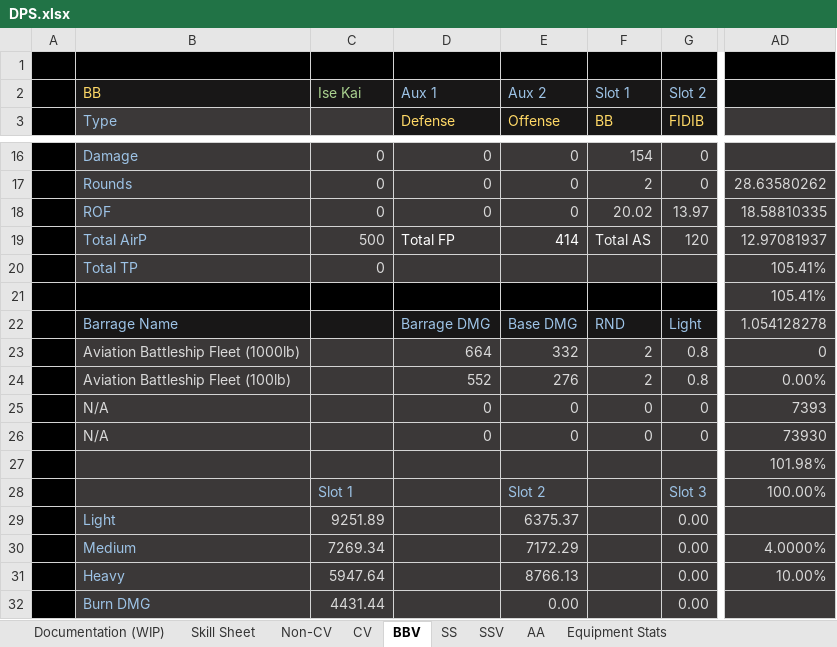
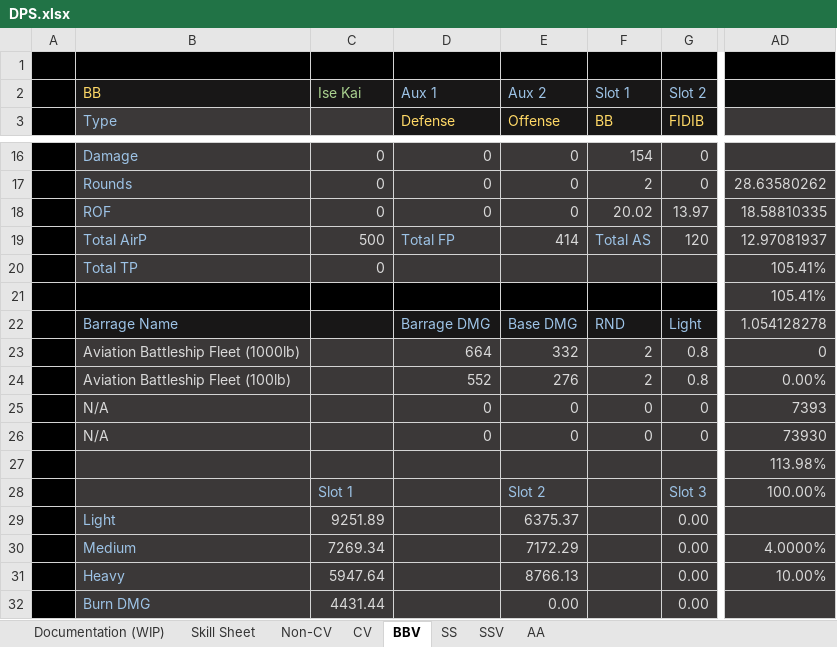
Before and after one commit to Enbayft/Random-AL-Stuff, an Excel workbook: DPS.xlsx, sheet BBV, drawn as a sheet; only a part is shown, gaps mark what is left out; values as stored, in another font and other column widths than the file's, no borders; charts and pictures not drawn; the diff names each change by its address in the sheet, - before the commit and + after, or states it on an @@ line.

```diff
--- a/DPS.xlsx (sheet BBV)
+++ b/DPS.xlsx (sheet BBV)
@@ sheet tab hidden: Equipment Stats @@
-D19 text colour: #FFFFFF
+D19 text colour: #9DC3E6
-E19 text colour: #FFFFFF
+E19 text colour: #D9D9D9
-F19 text colour: #F2F2F2
+F19 text colour: #9DC3E6
-AD27: 101.98%
+AD27: 113.98%
```
